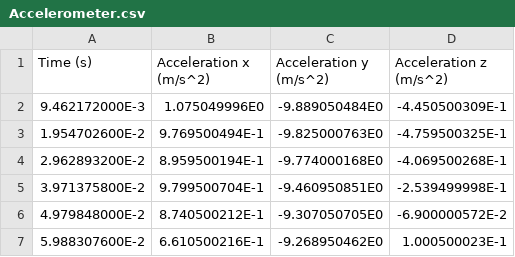
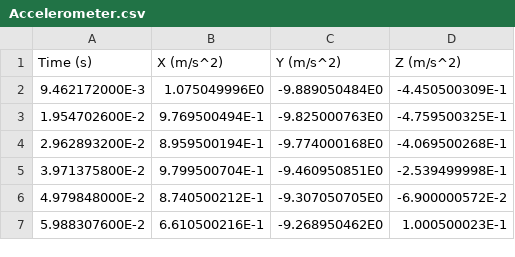
Before and after one commit to Girayzkrt/ML4QS, a CSV file: Python3Code/data/martina_bus_s1/Accelerometer.csv, drawn as a sheet; only a part is shown.

Commit message:
new data, ran our_ch2 for now

```diff
--- a/Python3Code/data/martina_bus_s1/Accelerometer.csv
+++ b/Python3Code/data/martina_bus_s1/Accelerometer.csv
@@ -1,2 +1,2 @@
-"Time (s)","Acceleration x (m/s^2)","Acceleration y (m/s^2)","Acceleration z (m/s^2)"
+"Time (s)","X (m/s^2)","Y (m/s^2)","Z (m/s^2)"
 9.462172000E-3,1.075049996E0,-9.889050484E0,-4.450500309E-1
```
Also changed, not shown: Python3Code/data/martina_tram_s1/Pressure.csv, Python3Code/data/martina_tram_s2/Pressure.csv, 36 other files.
